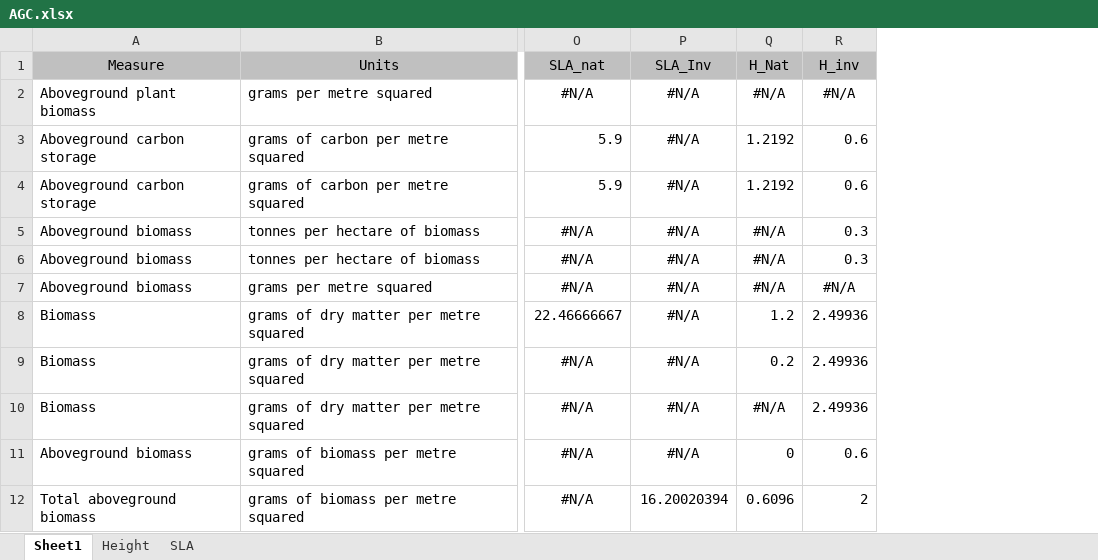
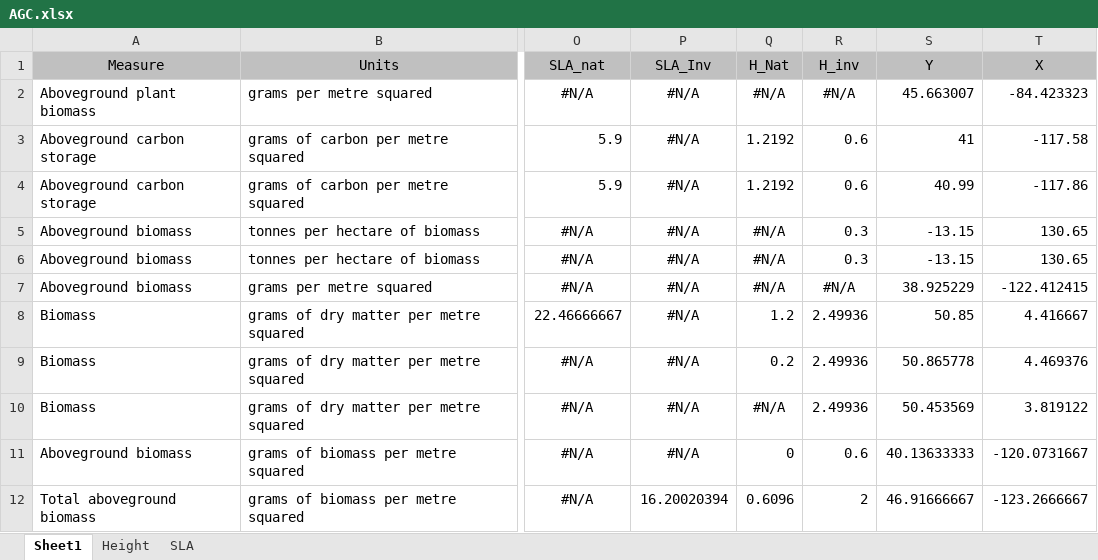
Before and after one commit to phil-martin-research/Invasive_traits, an Excel workbook: Data/AGC.xlsx, sheet Sheet1, drawn as a sheet; only a part is shown, gaps mark what is left out; values as stored, in another font and other column widths than the file's, no borders; the diff names each change by its address in the sheet, - before the commit and + after, or states it on an @@ line.

```diff
--- a/Data/AGC.xlsx (sheet Sheet1)
+++ b/Data/AGC.xlsx (sheet Sheet1)
+column S (Y), rows 2-12: 45.663007 | 41 | 40.99 | -13.15 | -13.15 | 38.925229 | 50.85 | 50.865778 | 50.453569 | 40.13633333 | 46.91666667
+column T (X), rows 2-12: -84.423323 | -117.58 | -117.86 | 130.65 | 130.65 | -122.412415 | 4.416667 | 4.469376 | 3.819122 | -120.0731667 | -123.2666667
```
Also changed, not shown: Data/WP.xlsx, Data/WQ.xlsx, 33 other files.
